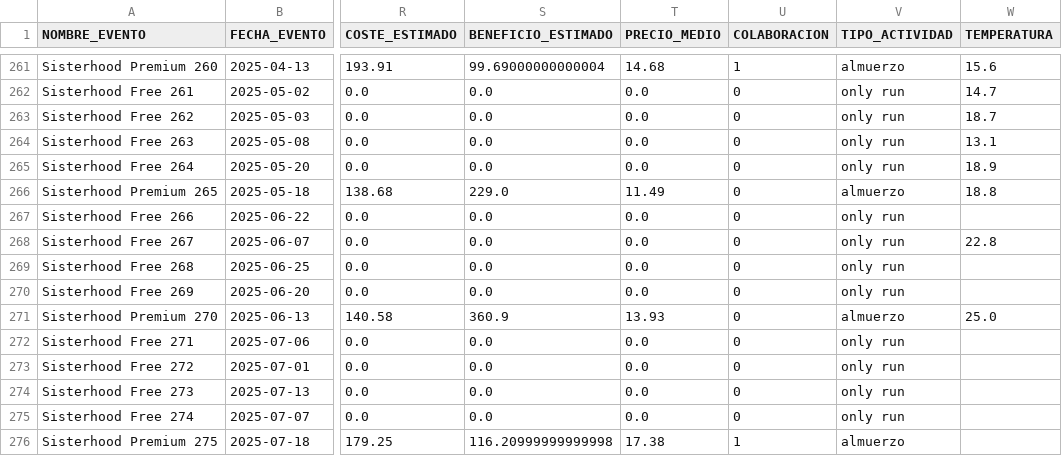
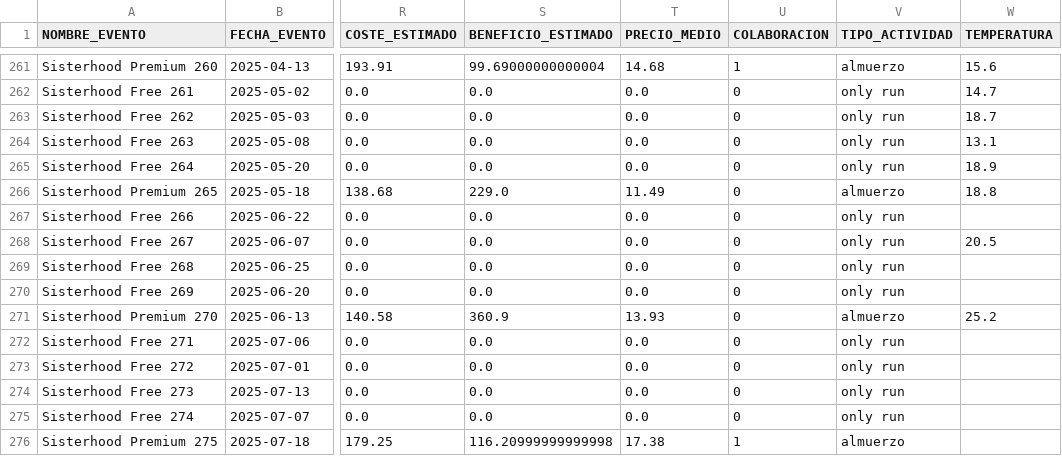
Before and after one commit to EvaMartinMoreno/sismIA, a CSV file: data/clean/simulacion_datos_girona.csv, drawn as a sheet; only a part is shown, gaps mark what is left out; the diff names each change by its address in the sheet, - before the commit and + after, or states it on an @@ line.

Commit message:
app funcionando sin prediccion beneficios

```diff
--- a/data/clean/simulacion_datos_girona.csv
+++ b/data/clean/simulacion_datos_girona.csv
-W268 (TEMPERATURA): 22.8
+W268 (TEMPERATURA): 20.5
-W271 (TEMPERATURA): 25.0
+W271 (TEMPERATURA): 25.2
```
Also changed, not shown: 25 other files.
